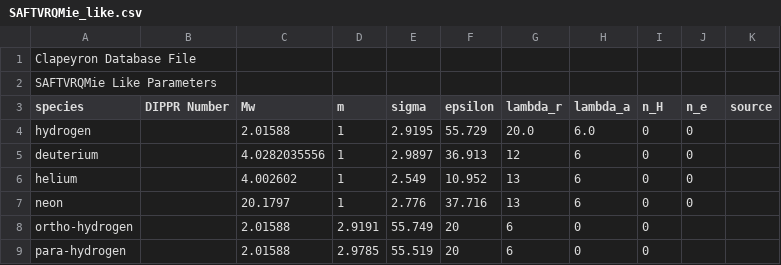
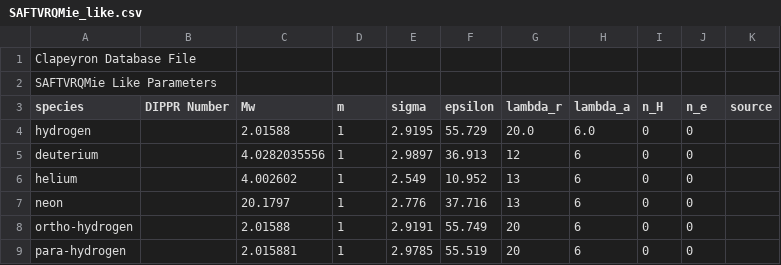
Before and after one commit to ClapeyronThermo/Clapeyron.jl, a CSV file: database/SAFT/SAFTVRQMie/SAFTVRQMie_like.csv, drawn as a sheet.

Commit message:
typo for ortho and para hydrogen in VRQ db

```diff
--- a/database/SAFT/SAFTVRQMie/SAFTVRQMie_like.csv
+++ b/database/SAFT/SAFTVRQMie/SAFTVRQMie_like.csv
@@ -7,3 +7,3 @@ helium,,4.002602,1,2.549,10.952,13,6,0,0,
 neon,,20.1797,1,2.776,37.716,13,6,0,0,
-ortho-hydrogen,,2.01588,2.9191,55.749,20,6,0,0,,
-para-hydrogen,,2.01588,2.9785,55.519,20,6,0,0,,
+ortho-hydrogen,,2.01588,1,2.9191,55.749,20,6,0,0,
+para-hydrogen,,2.015881,1,2.9785,55.519,20,6,0,0,
```
